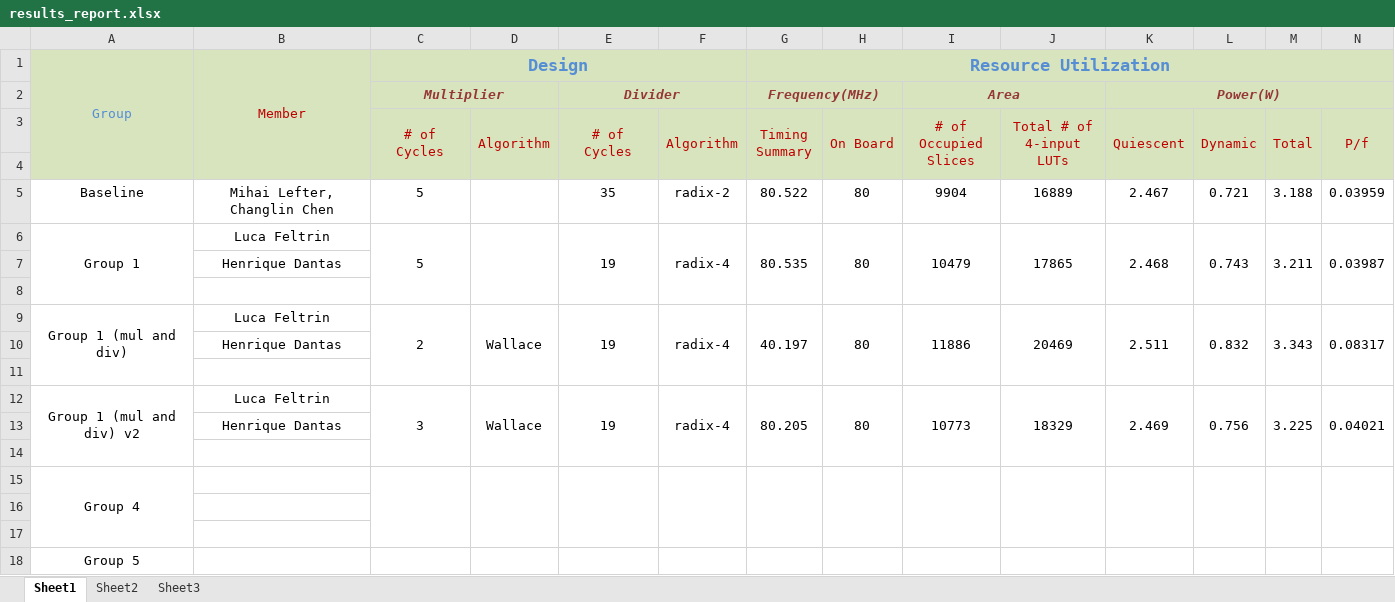
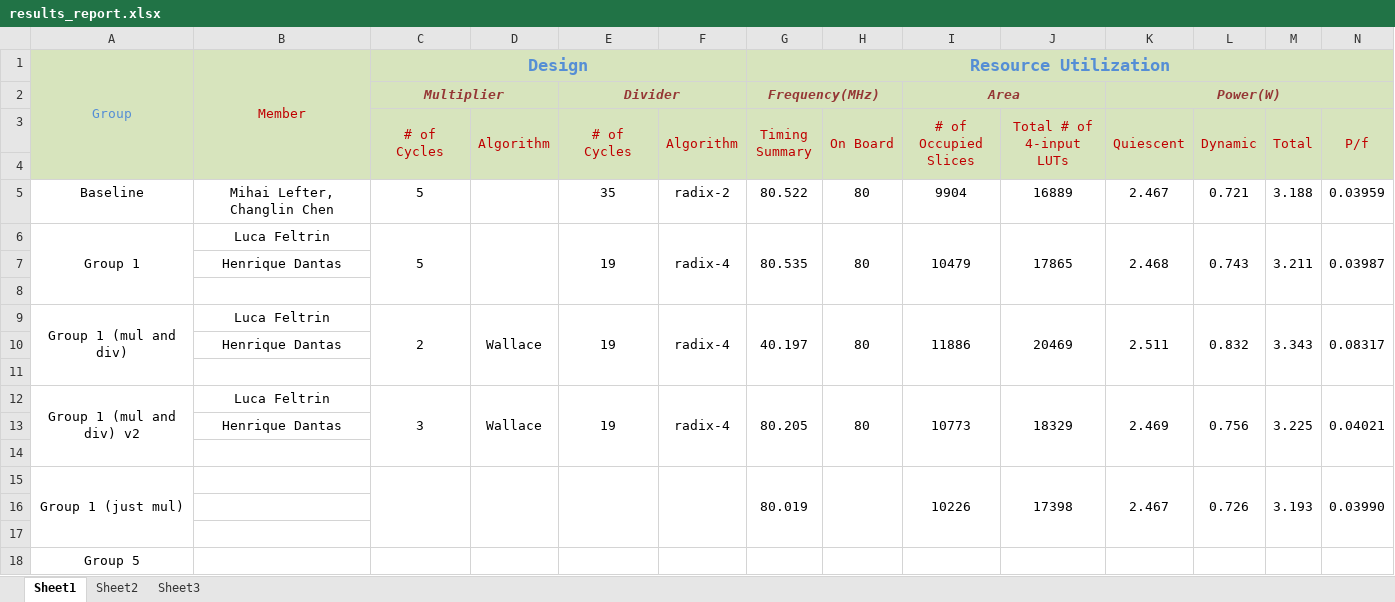
Before and after one commit to hdantas/leon3-processor, an Excel workbook: stuffToSendToThem/results_report.xlsx, sheet Sheet1, drawn as a sheet; only a part is shown; values as stored, in another font and other column widths than the file's, no borders; removed rows and columns are numbered as before the commit, all else as after; rows hold the shown columns only; the diff names each change by its address in the sheet, - before the commit and + after, or states it on an @@ line.

Commit message:
More changes to the report
Former-commit-id: e20a0ad1291a8d0213963f9e2d0b07fcc41e919f

```diff
--- a/stuffToSendToThem/results_report.xlsx (sheet Sheet1)
+++ b/stuffToSendToThem/results_report.xlsx (sheet Sheet1)
-row 15: Group 4
+row 15: Group 1 (just mul) |  |  |  |  |  | 80.019 |  | 10226 | 17398 | 2.467 | 0.726 | 3.193 | 0.03990
```
Also changed, not shown: 32 other files.
